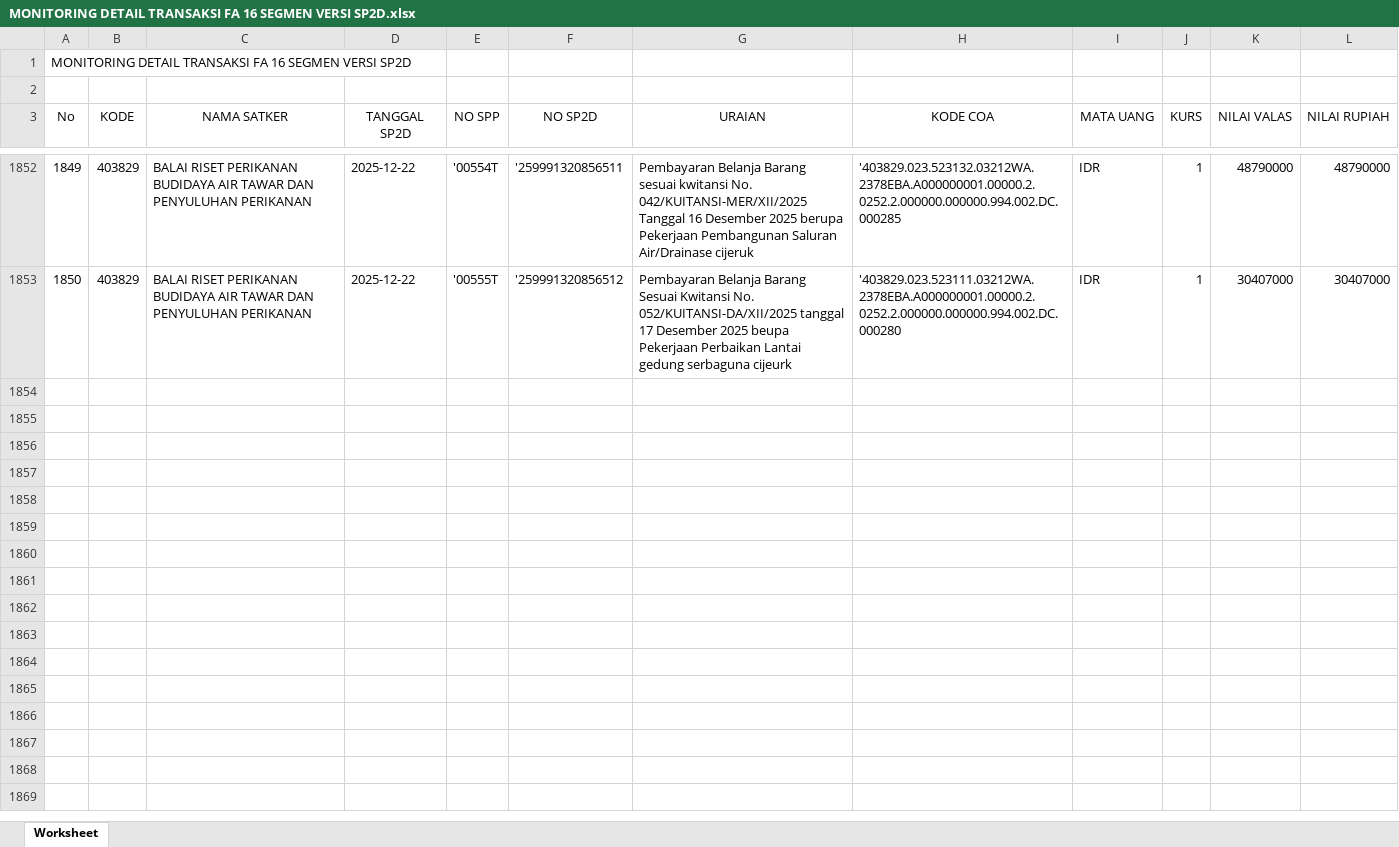
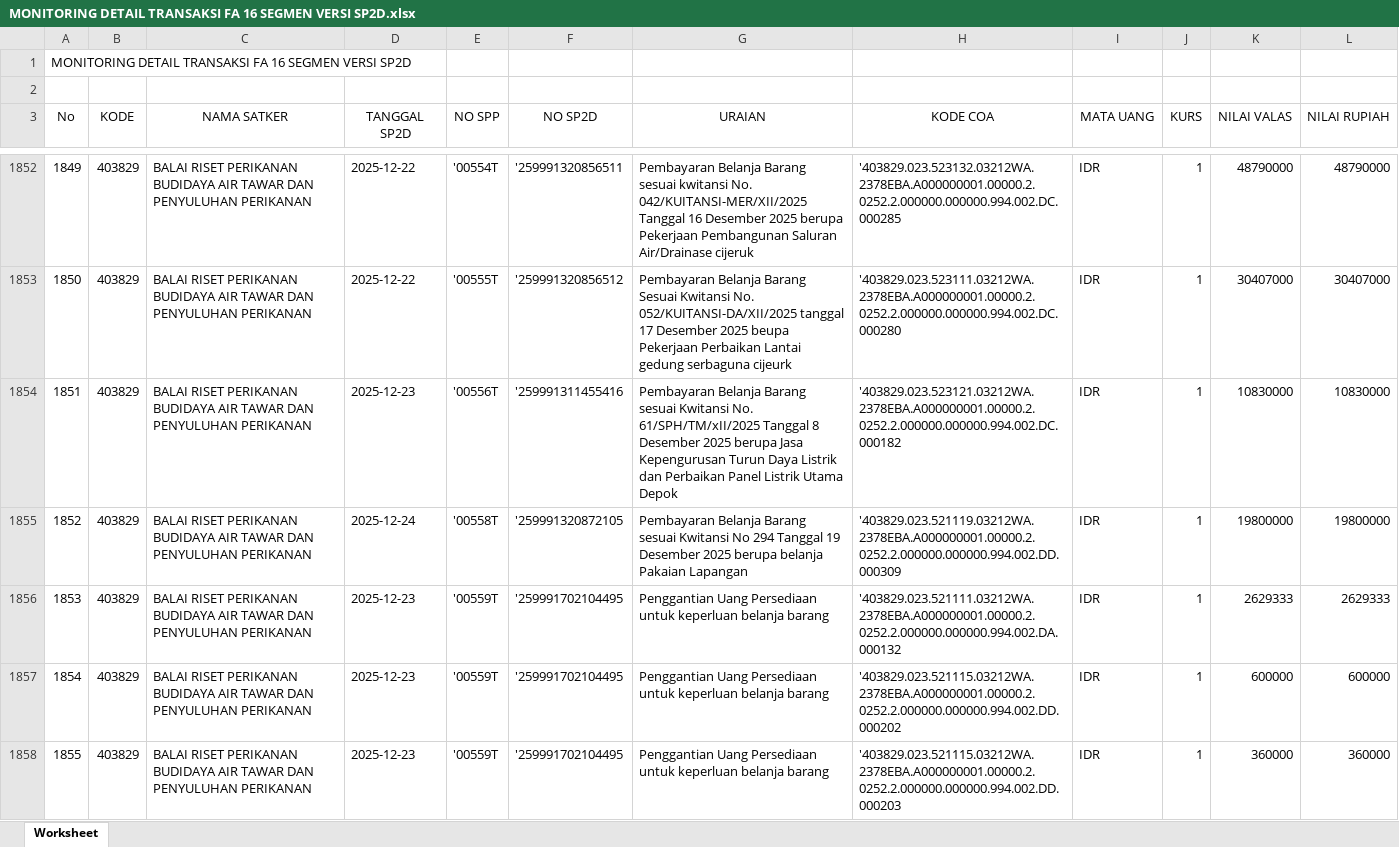
Before and after one commit to eemenk/TA.2025, an Excel workbook: Database/MONITORING DETAIL TRANSAKSI FA 16 SEGMEN VERSI SP2D.xlsx, sheet Worksheet, drawn as a sheet; only a part is shown, gaps mark what is left out; values as stored, in another font and other column widths than the file's, no borders; the diff covers the shown part only; the diff names each change by its address in the sheet, - before the commit and + after, or states it on an @@ line.

```diff
--- a/Database/MONITORING DETAIL TRANSAKSI FA 16 SEGMEN VERSI SP2D.xlsx (sheet Worksheet)
+++ b/Database/MONITORING DETAIL TRANSAKSI FA 16 SEGMEN VERSI SP2D.xlsx (sheet Worksheet)
+row 1854: 1851 | 403829 | BALAI RISET PERIKANAN BUDIDAYA AIR TAWAR DAN PENYULUHAN PERIKANAN | 2025-12-23 | '00556T | '259991311455416 | Pembayaran Belanja Barang sesuai Kwitansi No. 61/SPH/TM/xII/2025 Tanggal 8 Desember 2025 berupa Jasa Kepengurusan Turun Daya Listrik dan Perbaikan Panel Listrik Utama Depok | '403829.023.523121.03212WA.2378EBA.A000000001.00000.2.0252.2.000000.000000.994.002.DC.000182 | IDR | 1 | 10830000 | 10830000
+row 1855: 1852 | 403829 | BALAI RISET PERIKANAN BUDIDAYA AIR TAWAR DAN PENYULUHAN PERIKANAN | 2025-12-24 | '00558T | '259991320872105 | Pembayaran Belanja Barang sesuai Kwitansi No 294 Tanggal 19 Desember 2025 berupa belanja Pakaian Lapangan | '403829.023.521119.03212WA.2378EBA.A000000001.00000.2.0252.2.000000.000000.994.002.DD.000309 | IDR | 1 | 19800000 | 19800000
+row 1856: 1853 | 403829 | BALAI RISET PERIKANAN BUDIDAYA AIR TAWAR DAN PENYULUHAN PERIKANAN | 2025-12-23 | '00559T | '259991702104495 | Penggantian Uang Persediaan untuk keperluan belanja barang | '403829.023.521111.03212WA.2378EBA.A000000001.00000.2.0252.2.000000.000000.994.002.DA.000132 | IDR | 1 | 2629333 | 2629333
+row 1857: 1854 | 403829 | BALAI RISET PERIKANAN BUDIDAYA AIR TAWAR DAN PENYULUHAN PERIKANAN | 2025-12-23 | '00559T | '259991702104495 | Penggantian Uang Persediaan untuk keperluan belanja barang | '403829.023.521115.03212WA.2378EBA.A000000001.00000.2.0252.2.000000.000000.994.002.DD.000202 | IDR | 1 | 600000 | 600000
+row 1858: 1855 | 403829 | BALAI RISET PERIKANAN BUDIDAYA AIR TAWAR DAN PENYULUHAN PERIKANAN | 2025-12-23 | '00559T | '259991702104495 | Penggantian Uang Persediaan untuk keperluan belanja barang | '403829.023.521115.03212WA.2378EBA.A000000001.00000.2.0252.2.000000.000000.994.002.DD.000203 | IDR | 1 | 360000 | 360000
```
Also changed, not shown: 60 added rows elsewhere in this sheet, Database/Akrual.xlsx, Database/DAFTAR SP2D SATKER.xlsx, 3 other files.
